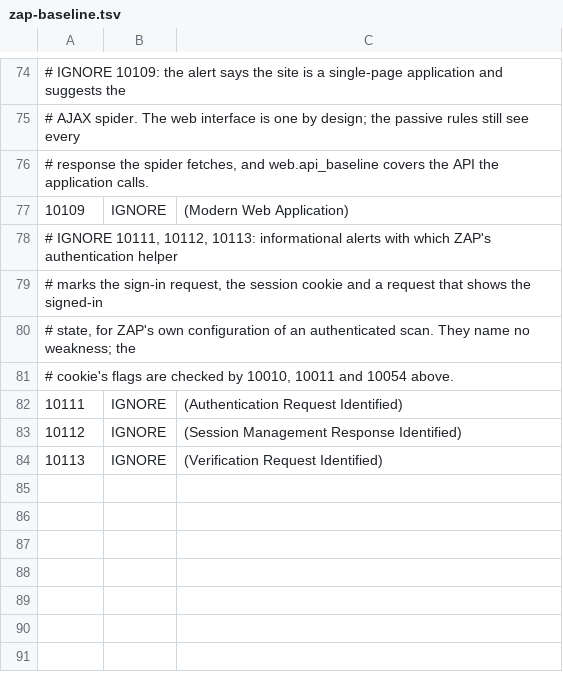
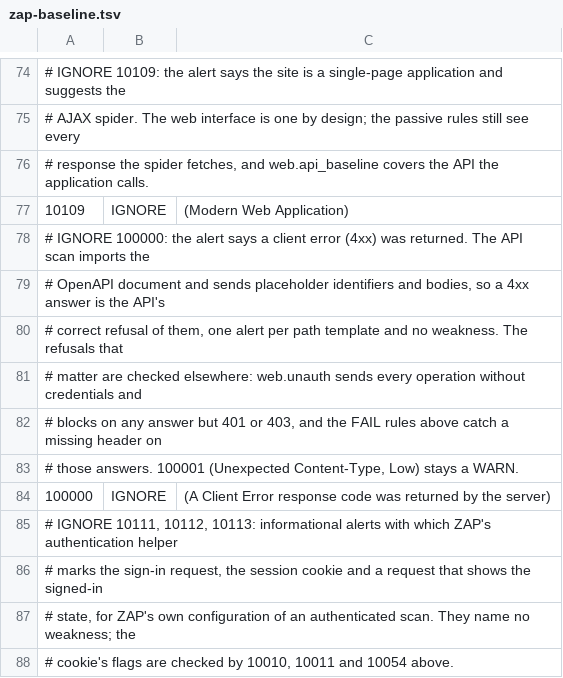
Before and after one commit to linkztream/tenko, a TSV file: deploy/security/rules/zap-baseline.tsv, drawn as a sheet; only a part is shown, gaps mark what is left out; the shorter side is filled out with more unchanged rows.

Commit message:
fix(security): the report lists informational alerts without IDs and numbers header rules once
Alerts a scanner rates Info are evidence, not findings: the full report lists them by rule
(locations counted, three examples) and the public summary counts them in one line, so no
permanent SF-NNNN is minted for them. A hand-promoted alert stays numbered through the
previous report. The ZAP rules that concern the site and not a path (response headers and the
session cookie's flags) get one fingerprint per rule, zap:<rule>:site, with the location count
and examples in the evidence. ZAP rule 100000 (client error) is ignored in the rule file: the
API scan's placeholder identifiers make a 4xx the correct answer.

Changelog: none

```diff
--- a/deploy/security/rules/zap-baseline.tsv
+++ b/deploy/security/rules/zap-baseline.tsv
@@ -77,2 +77,9 @@
 10109	IGNORE	(Modern Web Application)
+# IGNORE 100000: the alert says a client error (4xx) was returned. The API scan imports the
+# OpenAPI document and sends placeholder identifiers and bodies, so a 4xx answer is the API's
+# correct refusal of them, one alert per path template and no weakness. The refusals that
+# matter are checked elsewhere: web.unauth sends every operation without credentials and
+# blocks on any answer but 401 or 403, and the FAIL rules above catch a missing header on
+# those answers. 100001 (Unexpected Content-Type, Low) stays a WARN.
+100000	IGNORE	(A Client Error response code was returned by the server)
 # IGNORE 10111, 10112, 10113: informational alerts with which ZAP's authentication helper
```
Also changed, not shown: 3 other files.
